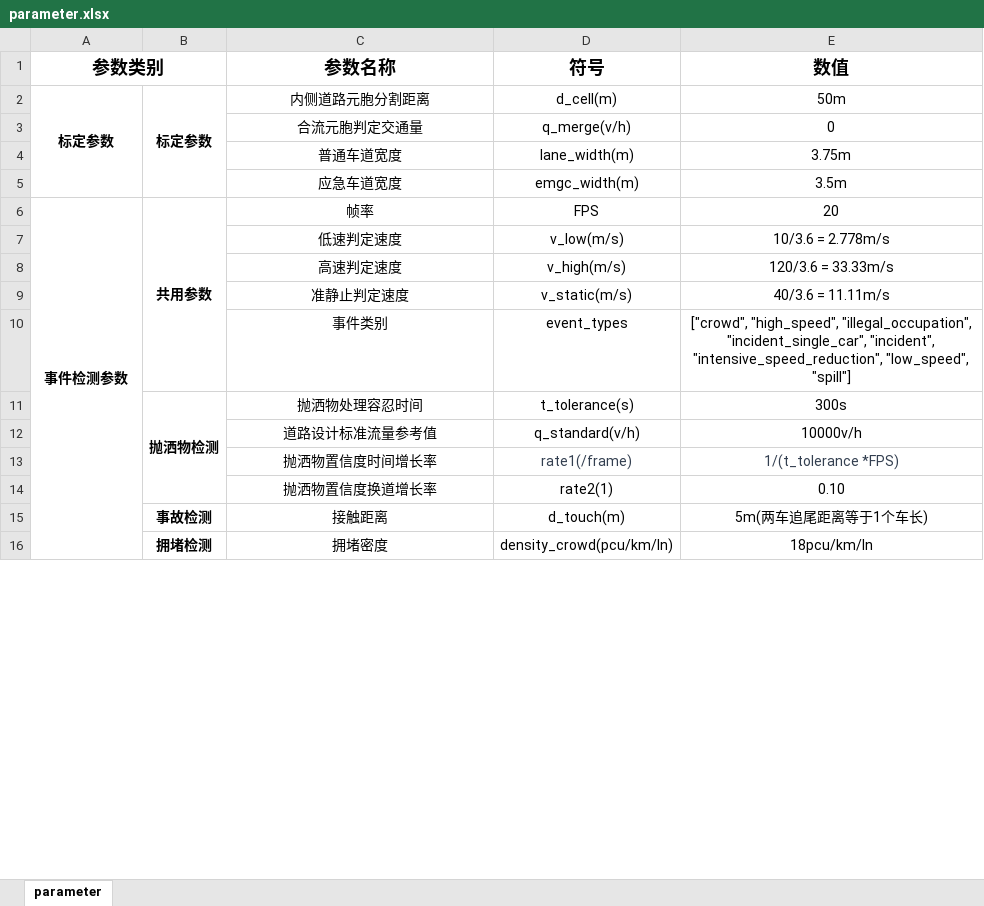
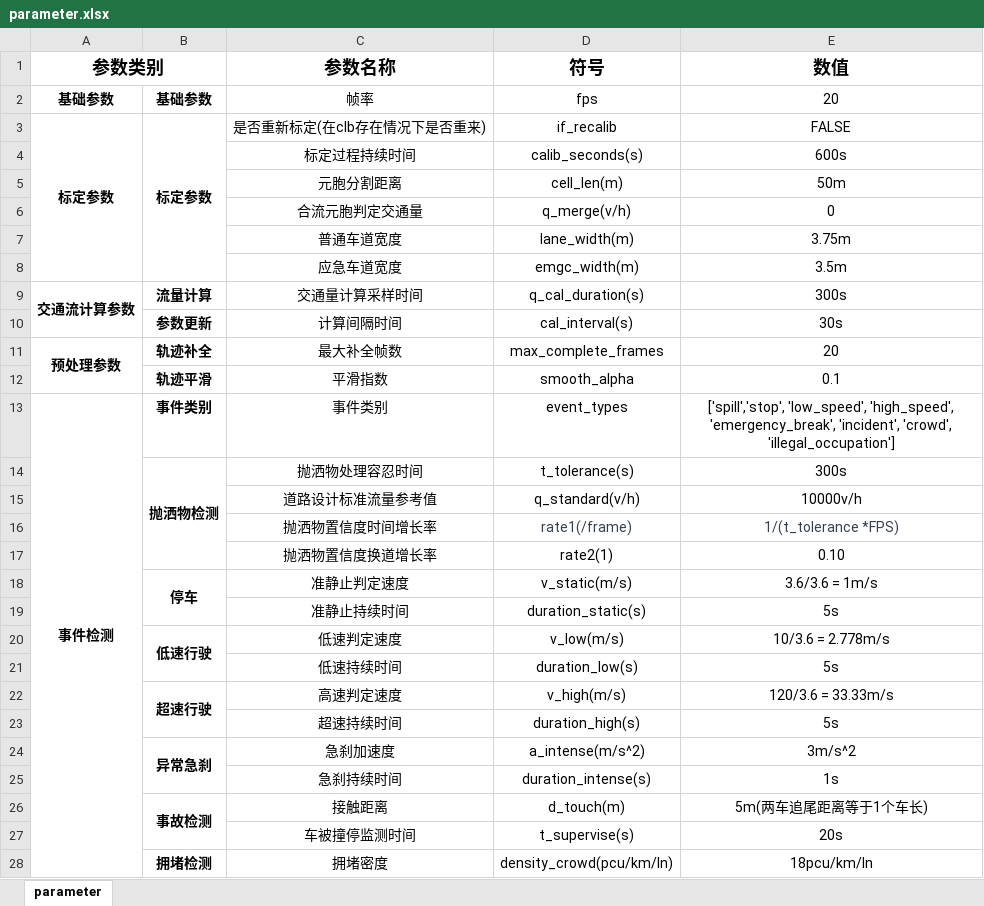
Before and after one commit to Ruyi-Feng/spill-detection, an Excel workbook: docs/parameter.xlsx, sheet parameter, drawn as a sheet; only a part is shown; values as stored, in another font and other column widths than the file's, no borders; removed rows and columns are numbered as before the commit, all else as after; the diff covers the shown part only; the diff names each change by its address in the sheet, - before the commit and + after, or states it on an @@ line.

Commit message:
doc: update params of event detect

```diff
--- a/docs/parameter.xlsx (sheet parameter)
+++ b/docs/parameter.xlsx (sheet parameter)
-row 2: 标定参数 | 标定参数 | 内侧道路元胞分割距离 | d_cell(m) | 50m
+row 2: 基础参数 | 基础参数 | 帧率 | fps | 20
+row 3: 标定参数 | 标定参数 | 是否重新标定(在clb存在情况下是否重来) | if_recalib | FALSE
+row 4:  |  | 标定过程持续时间 | calib_seconds(s) | 600s
+row 5:  |  | 元胞分割距离 | cell_len(m) | 50m
-row 6: 事件检测参数 | 共用参数 | 帧率 | FPS | 20
-row 7:  |  | 低速判定速度 | v_low(m/s) | 10/3.6 = 2.778m/s
-row 8:  |  | 高速判定速度 | v_high(m/s) | 120/3.6 = 33.33m/s
-row 9:  |  | 准静止判定速度 | v_static(m/s) | 40/3.6 = 11.11m/s
@@ row 24 moved to row 9: 交通流计算参数 @@
@@ row 25 moved to row 10: 参数更新 @@
@@ row 26 moved to row 11: 预处理参数 @@
@@ row 27 moved to row 12: 轨迹平滑 @@
-A13 (参数类别): (empty)
+A13 (参数类别): 事件检测
+A13:A30 merged
-B13: (empty)
+B13: 事件类别
-E13 (数值): ["crowd", "high_speed", "illegal_occupation", "incident_single_car", "incident", "intensive_speed_reduction", "low_speed", "spill"]
+E13 (数值): ['spill','stop', 'low_speed', 'high_speed', 'emergency_break', 'incident', 'crowd', 'illegal_occupation']
+row 18:  | 停车 | 准静止判定速度 | v_static(m/s) | 3.6/3.6 = 1m/s
+row 19:  |  | 准静止持续时间 | duration_static(s) | 5s
+row 20:  | 低速行驶 | 低速判定速度 | v_low(m/s) | 10/3.6 = 2.778m/s
+row 21:  |  | 低速持续时间 | duration_low(s) | 5s
+row 22:  | 超速行驶 | 高速判定速度 | v_high(m/s) | 120/3.6 = 33.33m/s
+row 23:  |  | 超速持续时间 | duration_high(s) | 5s
@@ row 18 moved to row 24: 异常急刹 @@
@@ row 19 moved to row 25: 急刹持续时间 @@
+B26:B27 merged
+row 27:  |  | 车被撞停监测时间 | t_supervise(s) | 20s
```
Also changed, not shown: 1 added row, 2 removed rows and 4 edited cells elsewhere in this sheet, 1 other file.
